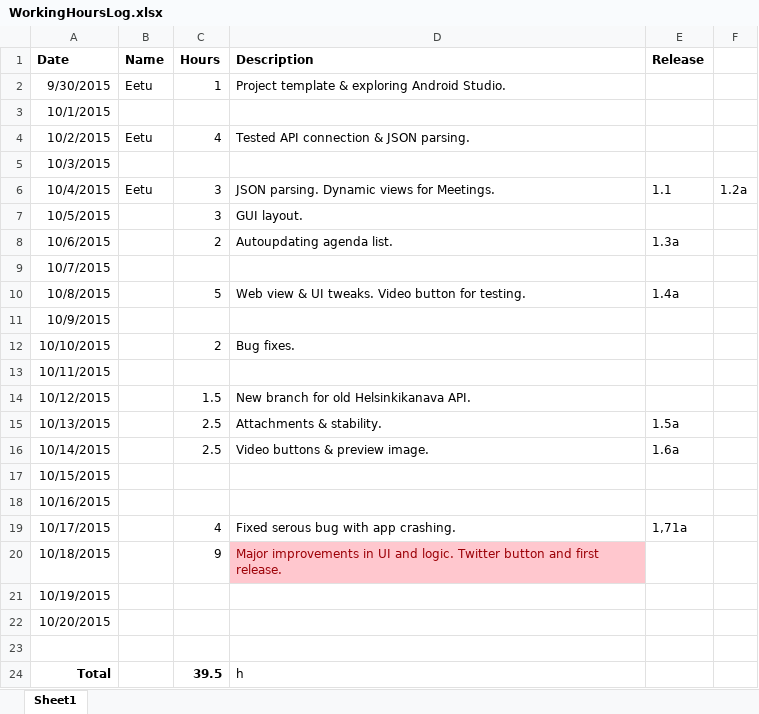
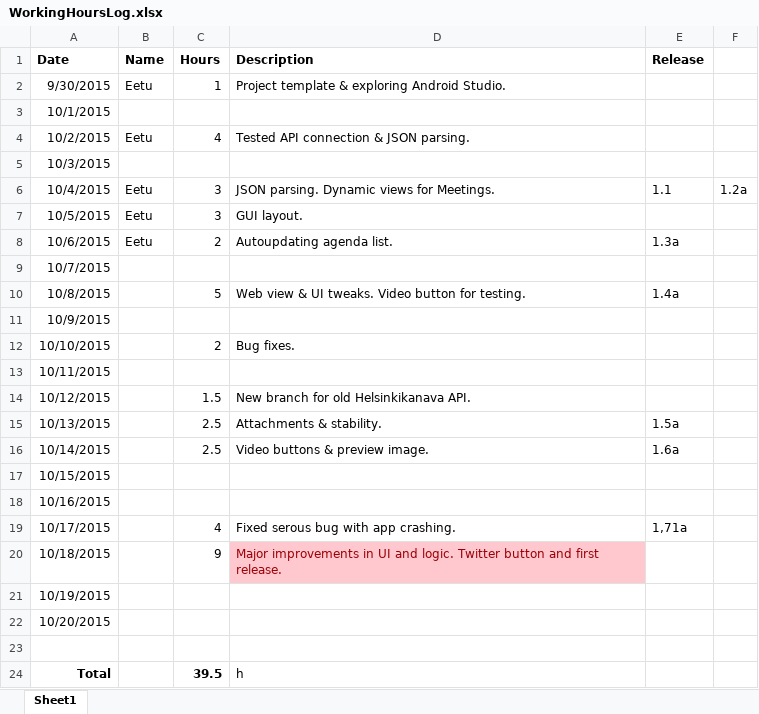
Before and after one commit to spartacus-technologies/helsinkipaatokset, an Excel workbook: Documentation/WorkingHoursLog.xlsx, sheet Sheet1, drawn as a sheet; values as stored, in another font and other column widths than the file's, no borders; the diff names each change by its address in the sheet, - before the commit and + after, or states it on an @@ line.

```diff
--- a/Documentation/WorkingHoursLog.xlsx (sheet Sheet1)
+++ b/Documentation/WorkingHoursLog.xlsx (sheet Sheet1)
-B7:B8 (Name): (empty)
+B7:B8 (Name): Eetu
```
Also changed, not shown: 18 other files.
